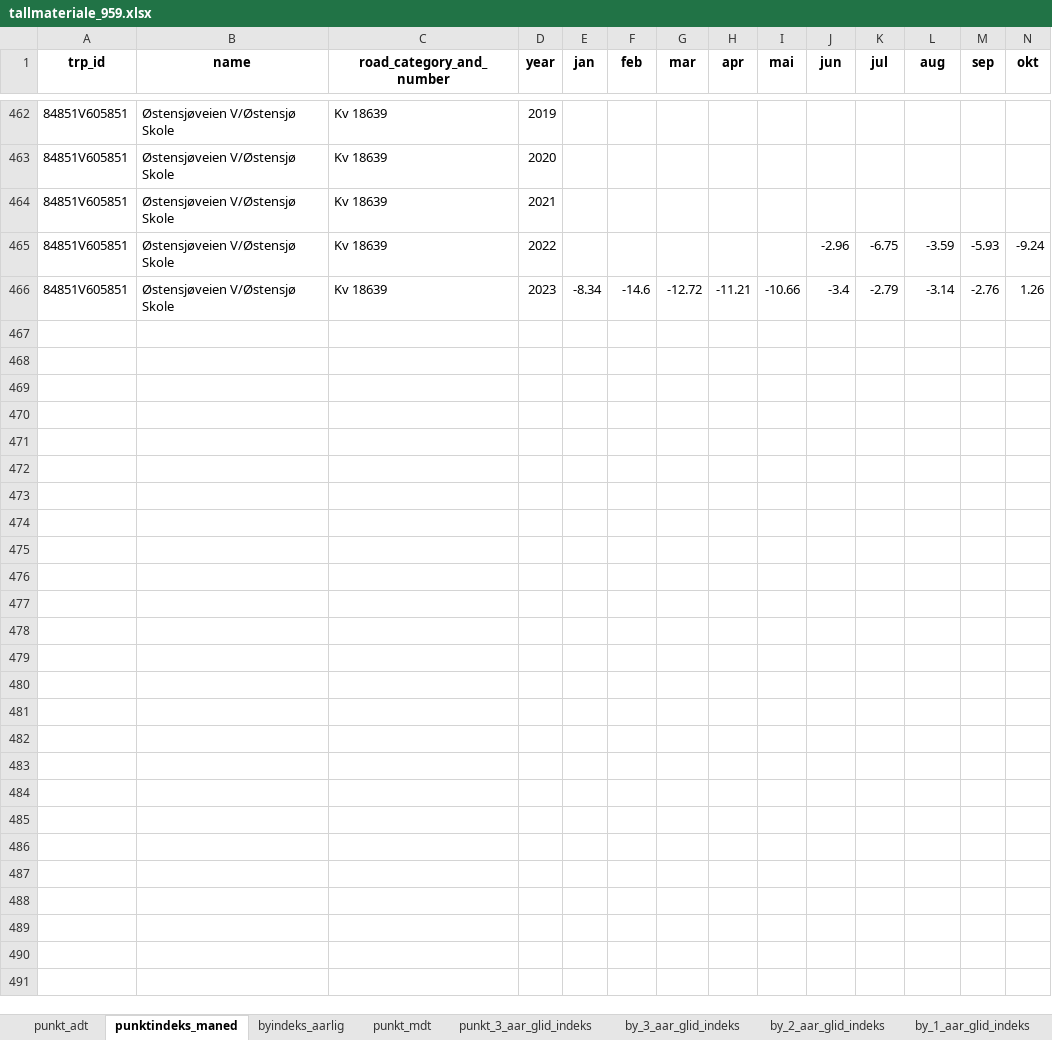
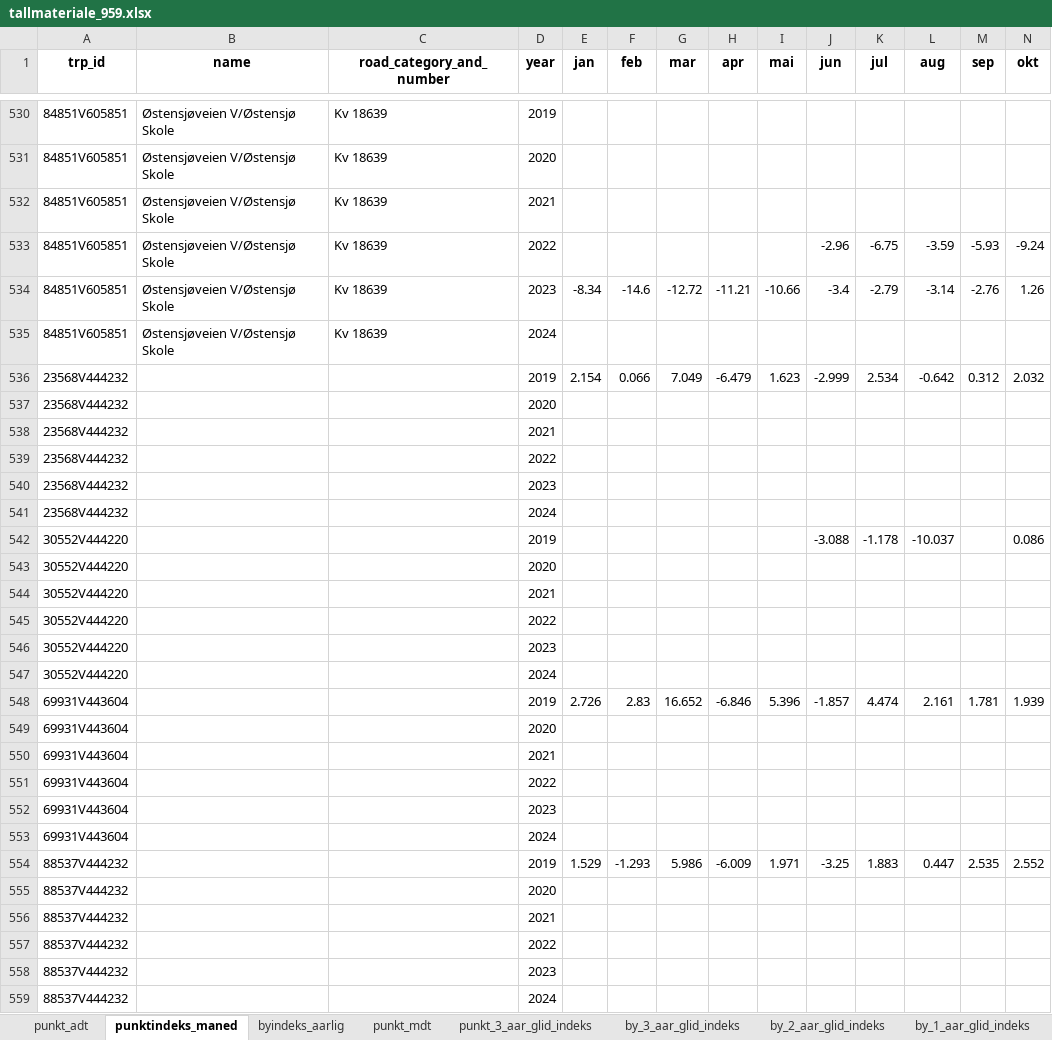
Before and after one commit to snohan/byindeks, an Excel workbook: data_indexpoints_tidy/tallmateriale_959.xlsx, sheet punktindeks_maned, drawn as a sheet; only a part is shown, gaps mark what is left out; values as stored, in another font and other column widths than the file's, no borders; rows hold the shown columns only; the diff covers the shown part only; the diff names each change by its address in the sheet, - before the commit and + after, or states it on an @@ line.

```diff
--- a/data_indexpoints_tidy/tallmateriale_959.xlsx (sheet punktindeks_maned)
+++ b/data_indexpoints_tidy/tallmateriale_959.xlsx (sheet punktindeks_maned)
+row 535: 84851V605851 | Østensjøveien V/Østensjø Skole | Kv 18639 | 2024
+row 536: 23568V444232 |  |  | 2019 | 2.154 | 0.066 | 7.049 | -6.479 | 1.623 | -2.999 | 2.534 | -0.642 | 0.312 | 2.032
+row 537: 23568V444232 |  |  | 2020
+row 538: 23568V444232 |  |  | 2021
+row 539: 23568V444232 |  |  | 2022
+row 540: 23568V444232 |  |  | 2023
+row 541: 23568V444232 |  |  | 2024
+row 542: 30552V444220 |  |  | 2019 |  |  |  |  |  | -3.088 | -1.178 | -10.037 |  | 0.086
+row 543: 30552V444220 |  |  | 2020
+row 544: 30552V444220 |  |  | 2021
+row 545: 30552V444220 |  |  | 2022
+row 546: 30552V444220 |  |  | 2023
+row 547: 30552V444220 |  |  | 2024
+row 548: 69931V443604 |  |  | 2019 | 2.726 | 2.83 | 16.652 | -6.846 | 5.396 | -1.857 | 4.474 | 2.161 | 1.781 | 1.939
+row 549: 69931V443604 |  |  | 2020
+row 550: 69931V443604 |  |  | 2021
+row 551: 69931V443604 |  |  | 2022
+row 552: 69931V443604 |  |  | 2023
+row 553: 69931V443604 |  |  | 2024
+row 554: 88537V444232 |  |  | 2019 | 1.529 | -1.293 | 5.986 | -6.009 | 1.971 | -3.25 | 1.883 | 0.447 | 2.535 | 2.552
+row 555: 88537V444232 |  |  | 2020
+row 556: 88537V444232 |  |  | 2021
+row 557: 88537V444232 |  |  | 2022
+row 558: 88537V444232 |  |  | 2023
+row 559: 88537V444232 |  |  | 2024
```
Also changed, not shown: 88 added rows, 20 removed rows and 15 edited cells elsewhere in this sheet, sheet punkt_mdt, sheet punkt_3_aar_glid_indeks, sheet by_3_aar_glid_indeks, sheet by_2_aar_glid_indeks, sheet by_1_aar_glid_indeks, sheet punkt_adt, 1 more sheet, data_indexpoints_tidy/tallmateriale_960.xlsx, 6 other files.
